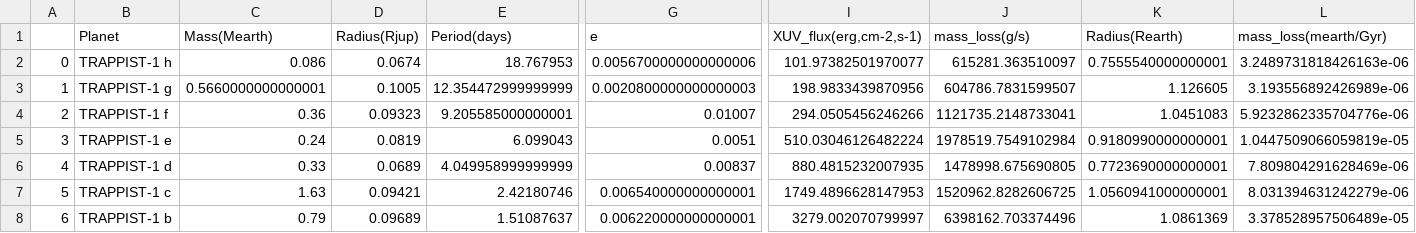
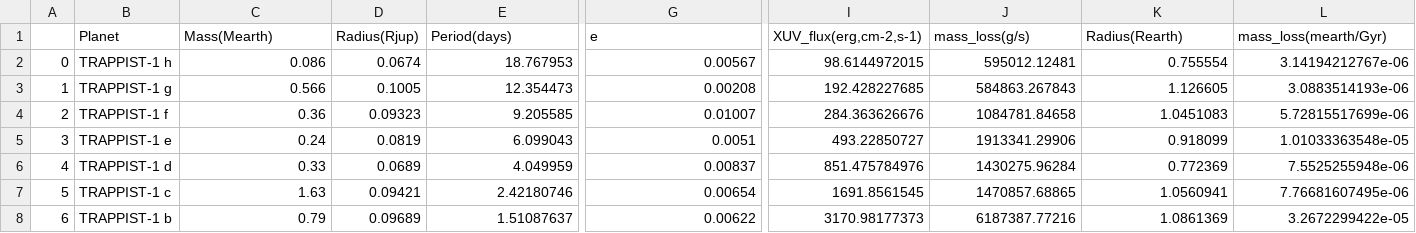
Before and after one commit to jxcbecker/trappist1, a CSV file: AssortedData/TRAPPIST_derived.csv, drawn as a sheet; only a part is shown, gaps mark what is left out; the diff names each change by its address in the sheet, - before the commit and + after, or states it on an @@ line.

```diff
--- a/AssortedData/TRAPPIST_derived.csv
+++ b/AssortedData/TRAPPIST_derived.csv
-G2 (e): 0.0056700000000000006
+G2 (e): 0.00567
-I2 (XUV_flux(erg,cm-2,s-1)): 101.97382501970077
+I2 (XUV_flux(erg,cm-2,s-1)): 98.6144972015
-J2 (mass_loss(g/s)): 615281.363510097
+J2 (mass_loss(g/s)): 595012.12481
-K2 (Radius(Rearth)): 0.7555540000000001
+K2 (Radius(Rearth)): 0.755554
-L2 (mass_loss(mearth/Gyr)): 3.2489731818426163e-06
+L2 (mass_loss(mearth/Gyr)): 3.14194212767e-06
-C3 (Mass(Mearth)): 0.5660000000000001
+C3 (Mass(Mearth)): 0.566
-E3 (Period(days)): 12.354472999999999
+E3 (Period(days)): 12.354473
-G3 (e): 0.0020800000000000003
+G3 (e): 0.00208
-I3 (XUV_flux(erg,cm-2,s-1)): 198.9833439870956
+I3 (XUV_flux(erg,cm-2,s-1)): 192.428227685
-J3 (mass_loss(g/s)): 604786.7831599507
+J3 (mass_loss(g/s)): 584863.267843
-L3 (mass_loss(mearth/Gyr)): 3.193556892426989e-06
+L3 (mass_loss(mearth/Gyr)): 3.0883514193e-06
-E4 (Period(days)): 9.205585000000001
+E4 (Period(days)): 9.205585
-I4 (XUV_flux(erg,cm-2,s-1)): 294.0505456246266
+I4 (XUV_flux(erg,cm-2,s-1)): 284.363626676
-J4 (mass_loss(g/s)): 1121735.2148733041
+J4 (mass_loss(g/s)): 1084781.84658
-L4 (mass_loss(mearth/Gyr)): 5.9232862335704776e-06
+L4 (mass_loss(mearth/Gyr)): 5.72815517699e-06
-I5 (XUV_flux(erg,cm-2,s-1)): 510.03046126482224
+I5 (XUV_flux(erg,cm-2,s-1)): 493.22850727
-J5 (mass_loss(g/s)): 1978519.7549102984
+J5 (mass_loss(g/s)): 1913341.29906
-K5 (Radius(Rearth)): 0.9180990000000001
+K5 (Radius(Rearth)): 0.918099
-L5 (mass_loss(mearth/Gyr)): 1.0447509066059819e-05
+L5 (mass_loss(mearth/Gyr)): 1.01033363548e-05
-E6 (Period(days)): 4.049958999999999
+E6 (Period(days)): 4.049959
-I6 (XUV_flux(erg,cm-2,s-1)): 880.4815232007935
+I6 (XUV_flux(erg,cm-2,s-1)): 851.475784976
-J6 (mass_loss(g/s)): 1478998.675690805
+J6 (mass_loss(g/s)): 1430275.96284
-K6 (Radius(Rearth)): 0.7723690000000001
+K6 (Radius(Rearth)): 0.772369
-L6 (mass_loss(mearth/Gyr)): 7.809804291628469e-06
+L6 (mass_loss(mearth/Gyr)): 7.5525255948e-06
-G7 (e): 0.006540000000000001
+G7 (e): 0.00654
-I7 (XUV_flux(erg,cm-2,s-1)): 1749.4896628147953
+I7 (XUV_flux(erg,cm-2,s-1)): 1691.8561545
-J7 (mass_loss(g/s)): 1520962.8282606725
+J7 (mass_loss(g/s)): 1470857.68865
-K7 (Radius(Rearth)): 1.0560941000000001
+K7 (Radius(Rearth)): 1.0560941
-L7 (mass_loss(mearth/Gyr)): 8.031394631242279e-06
+L7 (mass_loss(mearth/Gyr)): 7.76681607495e-06
-G8 (e): 0.006220000000000001
+G8 (e): 0.00622
-I8 (XUV_flux(erg,cm-2,s-1)): 3279.002070799997
+I8 (XUV_flux(erg,cm-2,s-1)): 3170.98177373
-J8 (mass_loss(g/s)): 6398162.703374496
+J8 (mass_loss(g/s)): 6187387.77216
-L8 (mass_loss(mearth/Gyr)): 3.378528957506489e-05
+L8 (mass_loss(mearth/Gyr)): 3.2672299422e-05
```
Also changed, not shown: AssortedData/SWIFT_XRT/xray_lightcurve_processed.csv, 40 other files.
